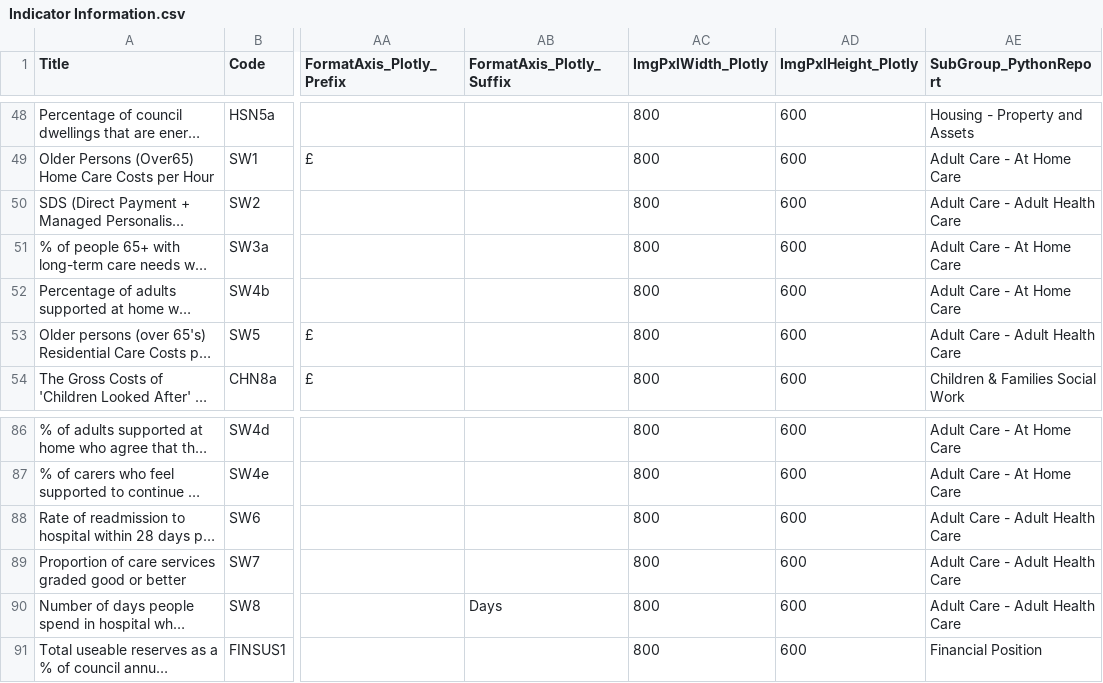
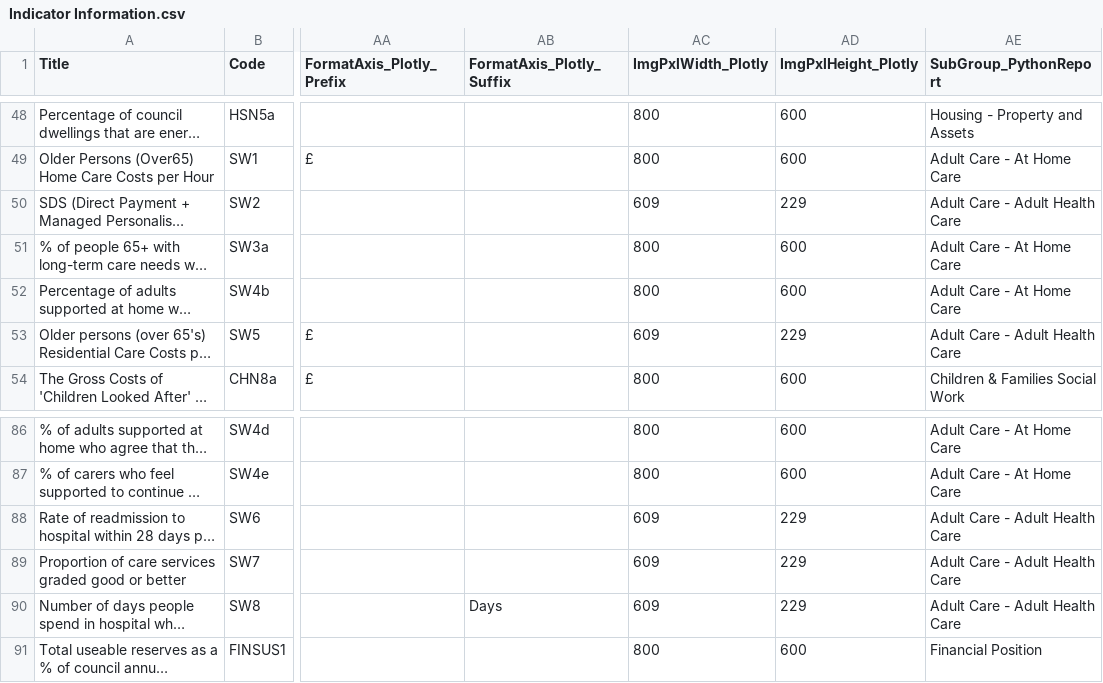
Before and after one commit to SC-TPP/LGBF, a CSV file: Data Files/Indicator Information.csv, drawn as a sheet; only a part is shown, gaps mark what is left out; long unchanged cells end in …; the diff names each change by its address in the sheet, - before the commit and + after, or states it on an @@ line.

```diff
--- a/Data Files/Indicator Information.csv
+++ b/Data Files/Indicator Information.csv
-AC50 (ImgPxlWidth_Plotly): 800
+AC50 (ImgPxlWidth_Plotly): 609
-AD50 (ImgPxlHeight_Plotly): 600
+AD50 (ImgPxlHeight_Plotly): 229
-AC53 (ImgPxlWidth_Plotly): 800
+AC53 (ImgPxlWidth_Plotly): 609
-AD53 (ImgPxlHeight_Plotly): 600
+AD53 (ImgPxlHeight_Plotly): 229
-AC88:AC90 (ImgPxlWidth_Plotly): 800
+AC88:AC90 (ImgPxlWidth_Plotly): 609
-AD88:AD90 (ImgPxlHeight_Plotly): 600
+AD88:AD90 (ImgPxlHeight_Plotly): 229
```
Also changed, not shown: 6 other files.
